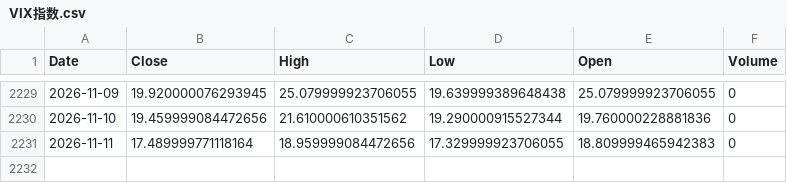
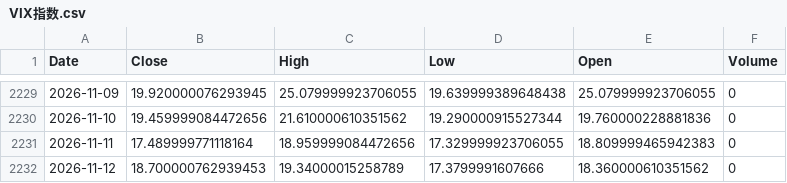
Before and after one commit to Jaren-Vquant/chooser_option_Pipeline, a CSV file: scripts/raw_data/VIX指数.csv, drawn as a sheet; only a part is shown, gaps mark what is left out.

```diff
--- a/scripts/raw_data/VIX指数.csv
+++ b/scripts/raw_data/VIX指数.csv
@@ -2231 +2231,2 @@ Date,Close,High,Low,Open,Volume
 2026-11-11,17.489999771118164,18.959999084472656,17.329999923706055,18.809999465942383,0
+2026-11-12,18.700000762939453,19.34000015258789,17.3799991607666,18.360000610351562,0
```
Also changed, not shown: scripts/new_data/features.csv, scripts/new_data/merged_clean.csv, 1 other file.
